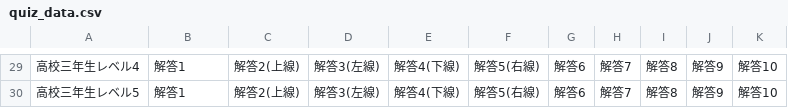
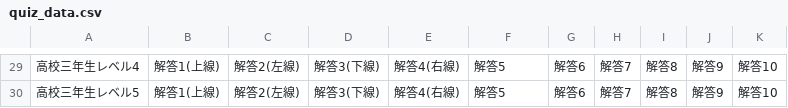
Before and after one commit to NorikiIkeuchi/Functions, a CSV file: Main_v0.3/app/src/main/assets/quiz_data.csv, drawn as a sheet; only a part is shown, gaps mark what is left out; the diff covers the shown part only.

```diff
--- a/Main_v0.3/app/src/main/assets/quiz_data.csv
+++ b/Main_v0.3/app/src/main/assets/quiz_data.csv
@@ -29,2 +29,2 @@
-高校三年生レベル4,解答1,解答2(上線),解答3(左線),解答4(下線),解答5(右線),解答6,解答7,解答8,解答9,解答10
-高校三年生レベル5,解答1,解答2(上線),解答3(左線),解答4(下線),解答5(右線),解答6,解答7,解答8,解答9,解答10
+高校三年生レベル4,解答1(上線),解答2(左線),解答3(下線),解答4(右線),解答5,解答6,解答7,解答8,解答9,解答10
+高校三年生レベル5,解答1(上線),解答2(左線),解答3(下線),解答4(右線),解答5,解答6,解答7,解答8,解答9,解答10
```
Also changed, not shown: 140 edited cells elsewhere in this file, 3 other files.
